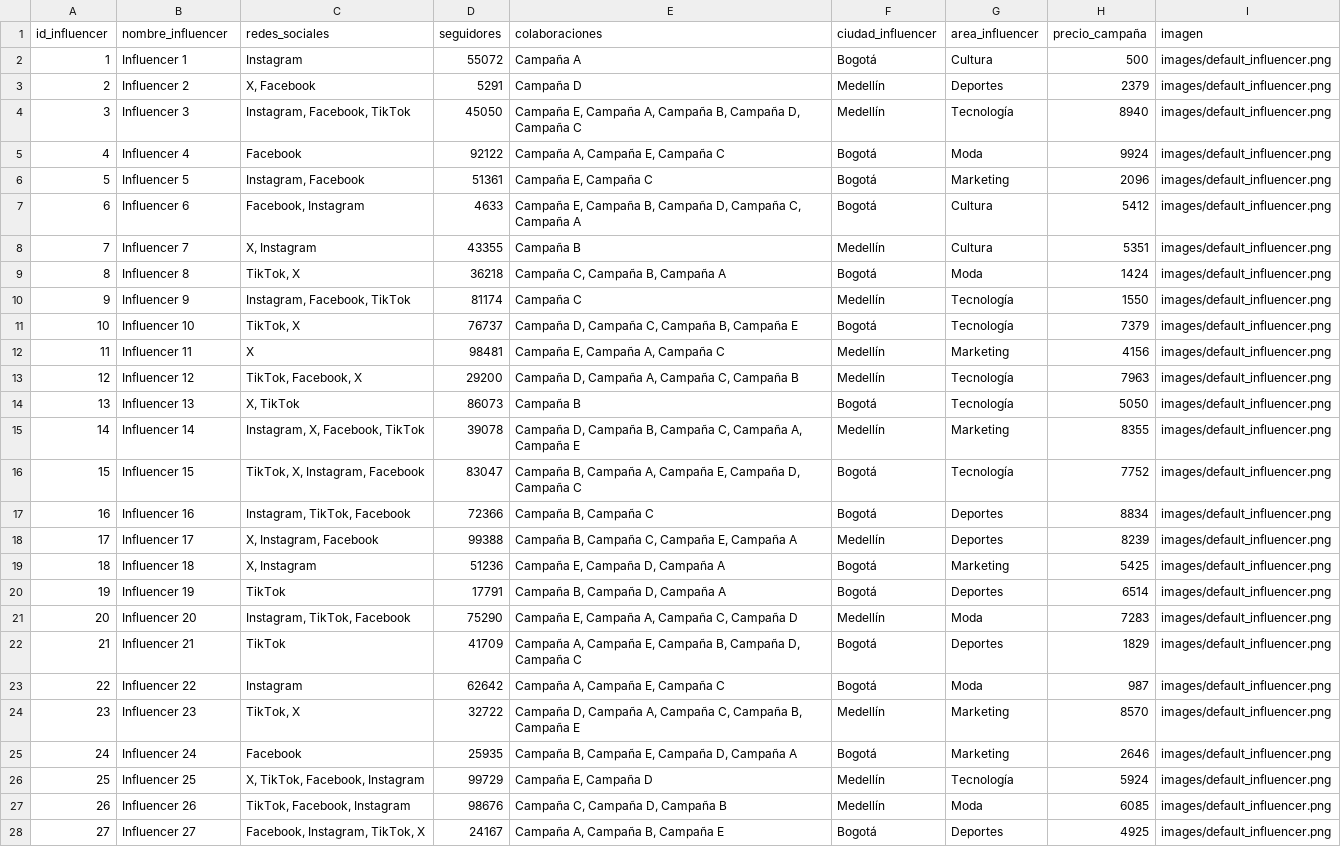
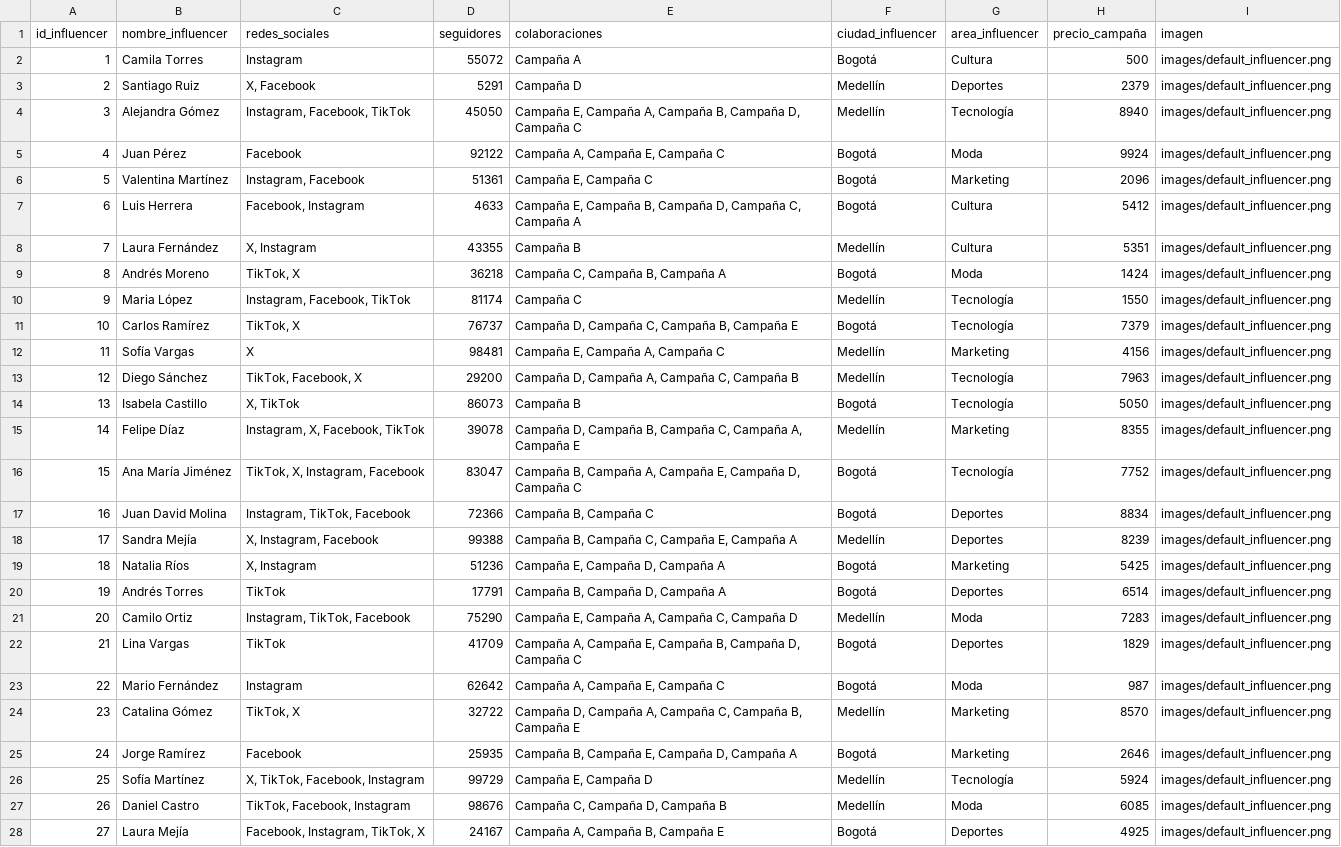
Before and after one commit to Will17hl/RecruitMatch2, a CSV file: influencers_data.csv, drawn as a sheet; only a part is shown; the diff covers the shown part only; the diff names each change by its address in the sheet, - before the commit and + after, or states it on an @@ line.

```diff
--- a/influencers_data.csv
+++ b/influencers_data.csv
-B2 (nombre_influencer): Influencer 1
+B2 (nombre_influencer): Camila Torres
-B3 (nombre_influencer): Influencer 2
+B3 (nombre_influencer): Santiago Ruiz
-B4 (nombre_influencer): Influencer 3
+B4 (nombre_influencer): Alejandra Gómez
-B5 (nombre_influencer): Influencer 4
+B5 (nombre_influencer): Juan Pérez
-B6 (nombre_influencer): Influencer 5
+B6 (nombre_influencer): Valentina Martínez
-B7 (nombre_influencer): Influencer 6
+B7 (nombre_influencer): Luis Herrera
-B8 (nombre_influencer): Influencer 7
+B8 (nombre_influencer): Laura Fernández
-B9 (nombre_influencer): Influencer 8
+B9 (nombre_influencer): Andrés Moreno
-B10 (nombre_influencer): Influencer 9
+B10 (nombre_influencer): Maria López
-B11 (nombre_influencer): Influencer 10
+B11 (nombre_influencer): Carlos Ramírez
-B12 (nombre_influencer): Influencer 11
+B12 (nombre_influencer): Sofía Vargas
-B13 (nombre_influencer): Influencer 12
+B13 (nombre_influencer): Diego Sánchez
-B14 (nombre_influencer): Influencer 13
+B14 (nombre_influencer): Isabela Castillo
-B15 (nombre_influencer): Influencer 14
+B15 (nombre_influencer): Felipe Díaz
-B16 (nombre_influencer): Influencer 15
+B16 (nombre_influencer): Ana María Jiménez
-B17 (nombre_influencer): Influencer 16
+B17 (nombre_influencer): Juan David Molina
-B18 (nombre_influencer): Influencer 17
+B18 (nombre_influencer): Sandra Mejía
-B19 (nombre_influencer): Influencer 18
+B19 (nombre_influencer): Natalia Ríos
-B20 (nombre_influencer): Influencer 19
+B20 (nombre_influencer): Andrés Torres
-B21 (nombre_influencer): Influencer 20
+B21 (nombre_influencer): Camilo Ortiz
-B22 (nombre_influencer): Influencer 21
+B22 (nombre_influencer): Lina Vargas
-B23 (nombre_influencer): Influencer 22
+B23 (nombre_influencer): Mario Fernández
-B24 (nombre_influencer): Influencer 23
+B24 (nombre_influencer): Catalina Gómez
-B25 (nombre_influencer): Influencer 24
+B25 (nombre_influencer): Jorge Ramírez
-B26 (nombre_influencer): Influencer 25
+B26 (nombre_influencer): Sofía Martínez
-B27 (nombre_influencer): Influencer 26
+B27 (nombre_influencer): Daniel Castro
-B28 (nombre_influencer): Influencer 27
+B28 (nombre_influencer): Laura Mejía
```
Also changed, not shown: 23 edited cells elsewhere in this file, 17 other files.
